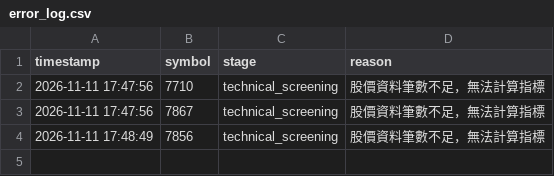
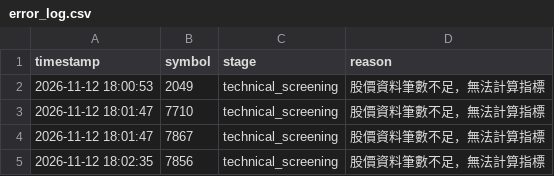
Before and after one commit to ScoppenLin/CandyTWStock, a CSV file: logs/error_log.csv, drawn as a sheet.

```diff
--- a/logs/error_log.csv
+++ b/logs/error_log.csv
@@ -1,4 +1,5 @@
 timestamp,symbol,stage,reason
-2026-11-11 17:47:56,7710,technical_screening,股價資料筆數不足，無法計算指標
-2026-11-11 17:47:56,7867,technical_screening,股價資料筆數不足，無法計算指標
-2026-11-11 17:48:49,7856,technical_screening,股價資料筆數不足，無法計算指標
+2026-11-12 18:00:53,2049,technical_screening,股價資料筆數不足，無法計算指標
+2026-11-12 18:01:47,7710,technical_screening,股價資料筆數不足，無法計算指標
+2026-11-12 18:01:47,7867,technical_screening,股價資料筆數不足，無法計算指標
+2026-11-12 18:02:35,7856,technical_screening,股價資料筆數不足，無法計算指標
```
Also changed, not shown: 6 other files.
